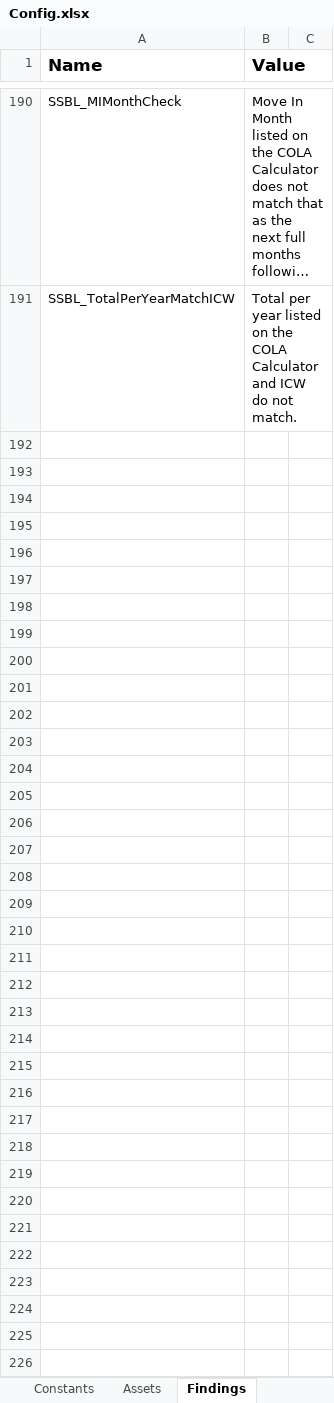
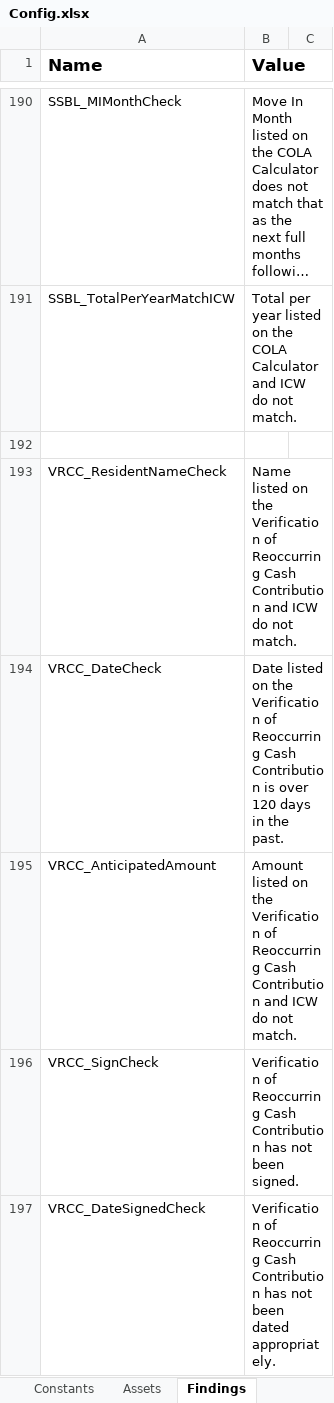
Before and after one commit to Dominiuminc/AZ-Application-Review-Process_Performer, an Excel workbook: Data/Config.xlsx, sheet Findings, drawn as a sheet; only a part is shown, gaps mark what is left out; long unchanged cells end in …; values as stored, in another font and other column widths than the file's, no borders; the diff names each change by its address in the sheet, - before the commit and + after, or states it on an @@ line.

```diff
--- a/Data/Config.xlsx (sheet Findings)
+++ b/Data/Config.xlsx (sheet Findings)
+row 192: (empty)
+row 193: VRCC_ResidentNameCheck | Name listed on the Verification of Reoccurring Cash Contribution and ICW do not match.
+row 194: VRCC_DateCheck | Date listed on the Verification of Reoccurring Cash Contribution is over 120 days in the past.
+row 195: VRCC_AnticipatedAmount | Amount listed on the Verification of Reoccurring Cash Contribution and ICW do not match.
+row 196: VRCC_SignCheck | Verification of Reoccurring Cash Contribution has not been signed.
+row 197: VRCC_DateSignedCheck | Verification of Reoccurring Cash Contribution has not been dated appropriately.
```
Also changed, not shown: sheet Settings, 22 other files.
